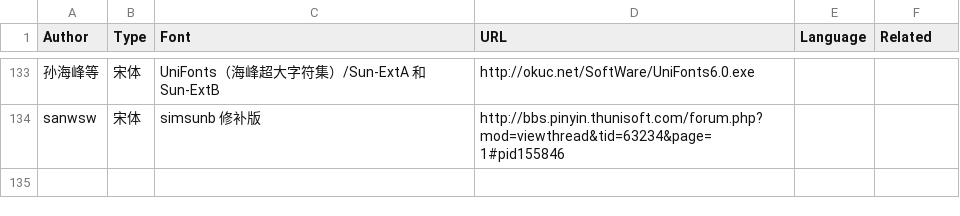
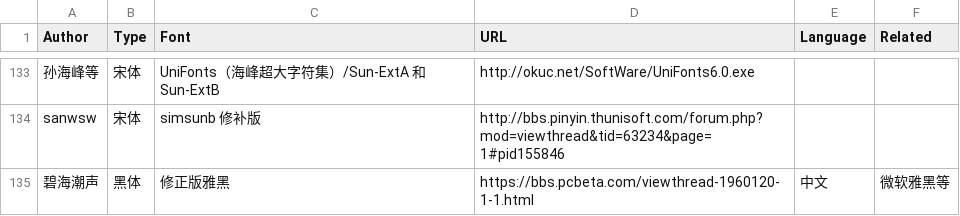
Before and after one commit to zispace/hanzi-fonts, a TSV file: sources.tsv, drawn as a sheet; only a part is shown, gaps mark what is left out; the diff names each change by its address in the sheet, - before the commit and + after, or states it on an @@ line.

```diff
--- a/sources.tsv
+++ b/sources.tsv
+row 135: 碧海潮声 | 黑体 | 修正版雅黑 | https://bbs.pcbeta.com/viewthread-1960120-1-1.html | 中文 | 微软雅黑等
```
Also changed, not shown: stats.tsv.
